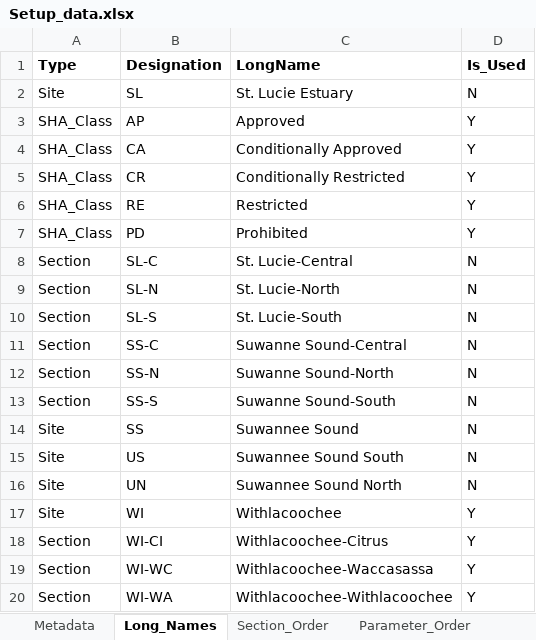
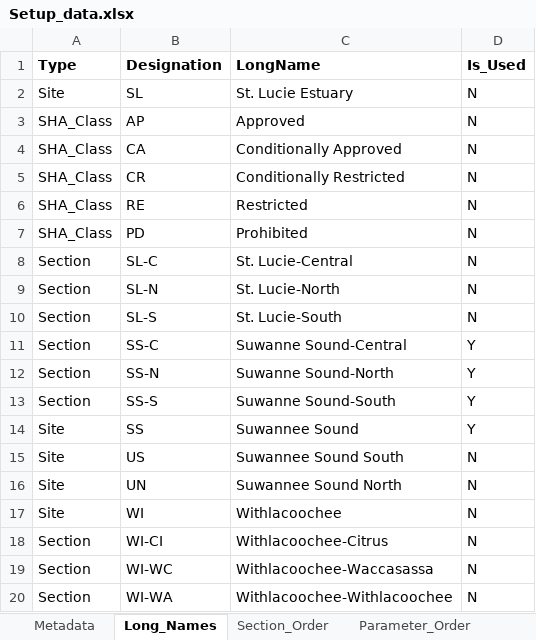
Before and after one commit to E-Levine/HSM-and-mapping, an Excel workbook: Reference files/Setup_data.xlsx, sheet Long_Names, drawn as a sheet; values as stored, in another font and other column widths than the file's, no borders; table styles not drawn; the diff names each change by its address in the sheet, - before the commit and + after, or states it on an @@ line.

Commit message:
Set up checks
Updates to model setup files.

```diff
--- a/Reference files/Setup_data.xlsx (sheet Long_Names)
+++ b/Reference files/Setup_data.xlsx (sheet Long_Names)
-D3:D7 (Is_Used): Y
+D3:D7 (Is_Used): N
-D11:D14 (Is_Used): N
+D11:D14 (Is_Used): Y
-D17:D20 (Is_Used): Y
+D17:D20 (Is_Used): N
```
Also changed, not shown: sheet Parameter_Levels, other sheet tabs, 3 other files.
